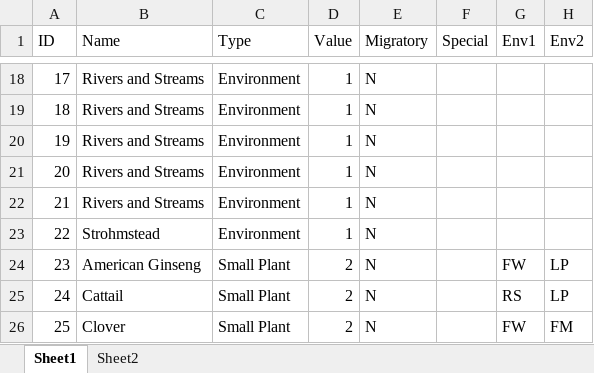
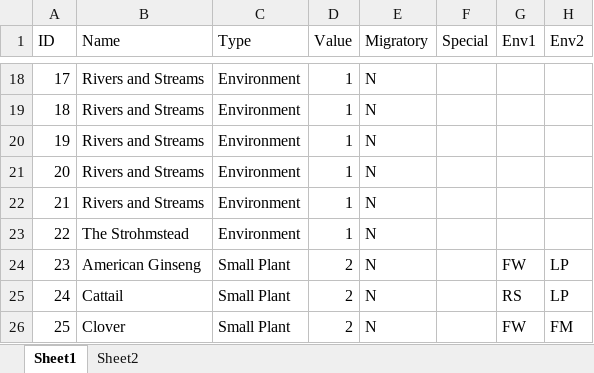
Before and after one commit to twosistersinthewild/WildGame, an Excel workbook: documentation/cards-2e.xlsx, sheet Sheet1, drawn as a sheet; only a part is shown, gaps mark what is left out; values as stored, in another font and other column widths than the file's, no borders; the diff names each change by its address in the sheet, - before the commit and + after, or states it on an @@ line.

Commit message:
started working on conditions for strohmstead

```diff
--- a/documentation/cards-2e.xlsx (sheet Sheet1)
+++ b/documentation/cards-2e.xlsx (sheet Sheet1)
-B23 (Name): Strohmstead
+B23 (Name): The Strohmstead
```
Also changed, not shown: 2 other files.
